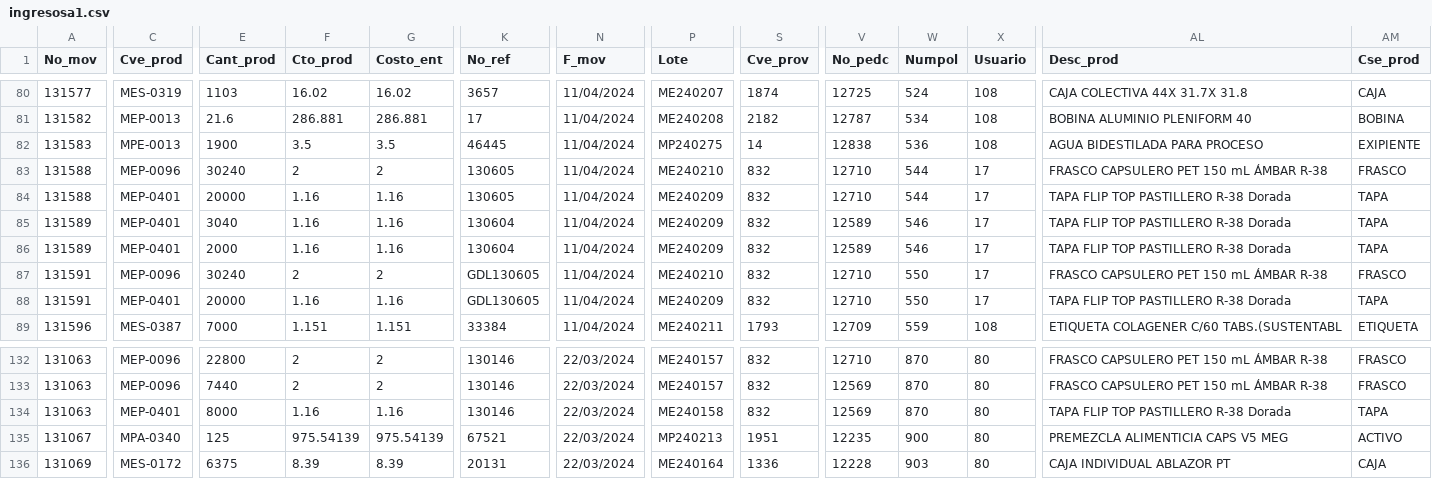
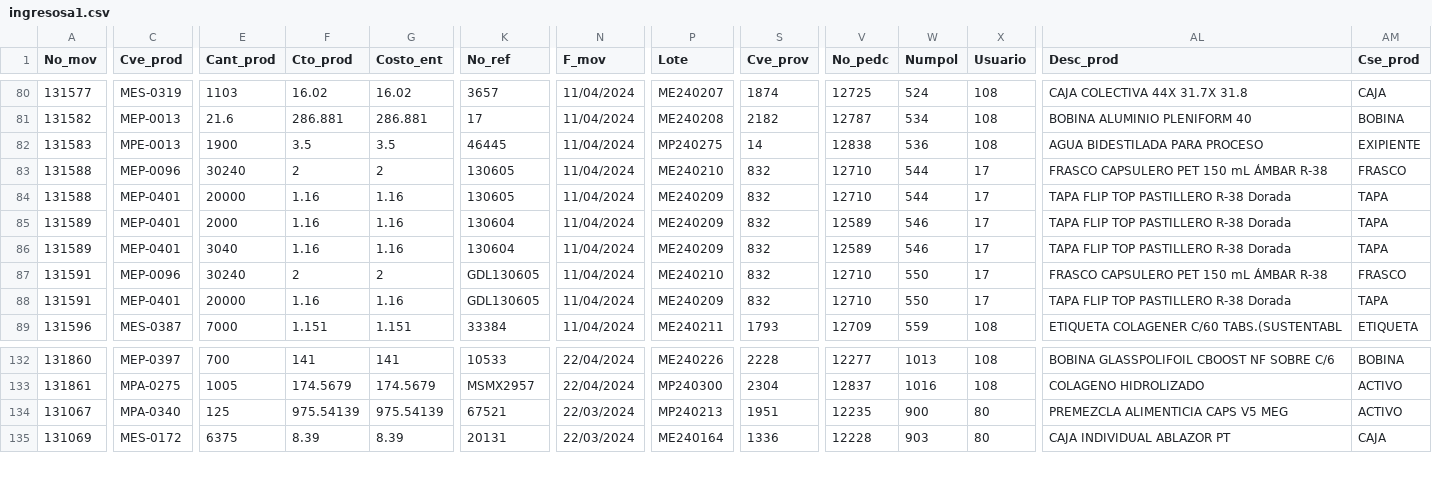
Before and after one commit to Geratano/Farmiral, a CSV file: ingresosa1.csv, drawn as a sheet; only a part is shown, gaps mark what is left out; removed rows and columns are numbered as before the commit, all else as after; rows hold the shown columns only; the diff covers the shown part only; the diff names each change by its address in the sheet, - before the commit and + after, or states it on an @@ line.

```diff
--- a/ingresosa1.csv
+++ b/ingresosa1.csv
@@ row 86 moved to row 85: 131589 @@
-A132 (No_mov): 131063
+A132 (No_mov): 131860
-C132 (Cve_prod): MEP-0096
+C132 (Cve_prod): MEP-0397
-E132 (Cant_prod): 22800
+E132 (Cant_prod): 700
-F132 (Cto_prod): 2
+F132 (Cto_prod): 141
-G132 (Costo_ent): 2
+G132 (Costo_ent): 141
-K132 (No_ref): 130146
+K132 (No_ref): 10533
-N132:N133 (F_mov): 22/03/2024
+N132:N133 (F_mov): 22/04/2024
-P132 (Lote): ME240157
+P132 (Lote): ME240226
-S132 (Cve_prov): 832
+S132 (Cve_prov): 2228
-V132 (No_pedc): 12710
+V132 (No_pedc): 12277
-W132 (Numpol): 870
+W132 (Numpol): 1013
-X132:X133 (Usuario): 80
+X132:X133 (Usuario): 108
-AL132 (Desc_prod): FRASCO CAPSULERO PET 150 mL ÁMBAR R-38
+AL132 (Desc_prod): BOBINA GLASSPOLIFOIL CBOOST NF SOBRE C/6
-AM132 (Cse_prod): FRASCO
+AM132 (Cse_prod): BOBINA
-A133 (No_mov): 131063
+A133 (No_mov): 131861
-C133 (Cve_prod): MEP-0096
+C133 (Cve_prod): MPA-0275
-E133 (Cant_prod): 7440
+E133 (Cant_prod): 1005
-F133 (Cto_prod): 2
+F133 (Cto_prod): 174.5679
-G133 (Costo_ent): 2
+G133 (Costo_ent): 174.5679
-K133 (No_ref): 130146
+K133 (No_ref): MSMX2957
-P133 (Lote): ME240157
+P133 (Lote): MP240300
-S133 (Cve_prov): 832
+S133 (Cve_prov): 2304
-V133 (No_pedc): 12569
+V133 (No_pedc): 12837
-W133 (Numpol): 870
+W133 (Numpol): 1016
-AL133 (Desc_prod): FRASCO CAPSULERO PET 150 mL ÁMBAR R-38
+AL133 (Desc_prod): COLAGENO HIDROLIZADO
-AM133 (Cse_prod): FRASCO
+AM133 (Cse_prod): ACTIVO
-row 134: 131063 | MEP-0401 | 8000 | 1.16 | 1.16 | 130146 | 22/03/2024 | ME240158 | 832 | 12569 | 870 | 80 | TAPA FLIP TOP PASTILLERO R-38 Dorada | TAPA
```
Also changed, not shown: 2 moved rows and 41 edited cells elsewhere in this file, cobranza.csv, 7 other files.
